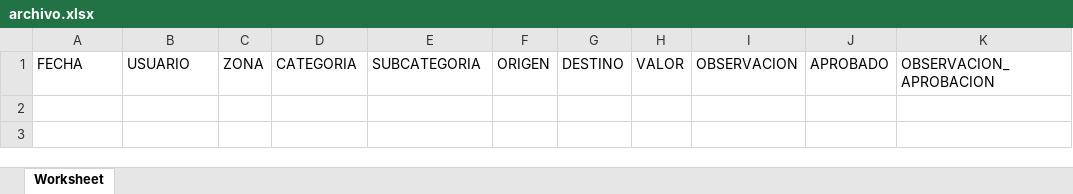
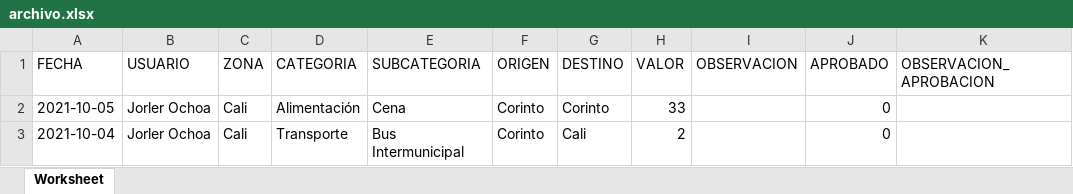
Before and after one commit to jorlerAndres/viatics, an Excel workbook: assets/archivo.xlsx, sheet Worksheet, drawn as a sheet; values as stored, in another font and other column widths than the file's, no borders; the diff names each change by its address in the sheet, - before the commit and + after, or states it on an @@ line.

```diff
--- a/assets/archivo.xlsx (sheet Worksheet)
+++ b/assets/archivo.xlsx (sheet Worksheet)
+row 2: 2021-10-05 | Jorler Ochoa | Cali | Alimentación | Cena | Corinto | Corinto | 33 |  | 0
+row 3: 2021-10-04 | Jorler Ochoa | Cali | Transporte | Bus Intermunicipal | Corinto | Cali | 2 |  | 0
```
Also changed, not shown: 7 other files.
